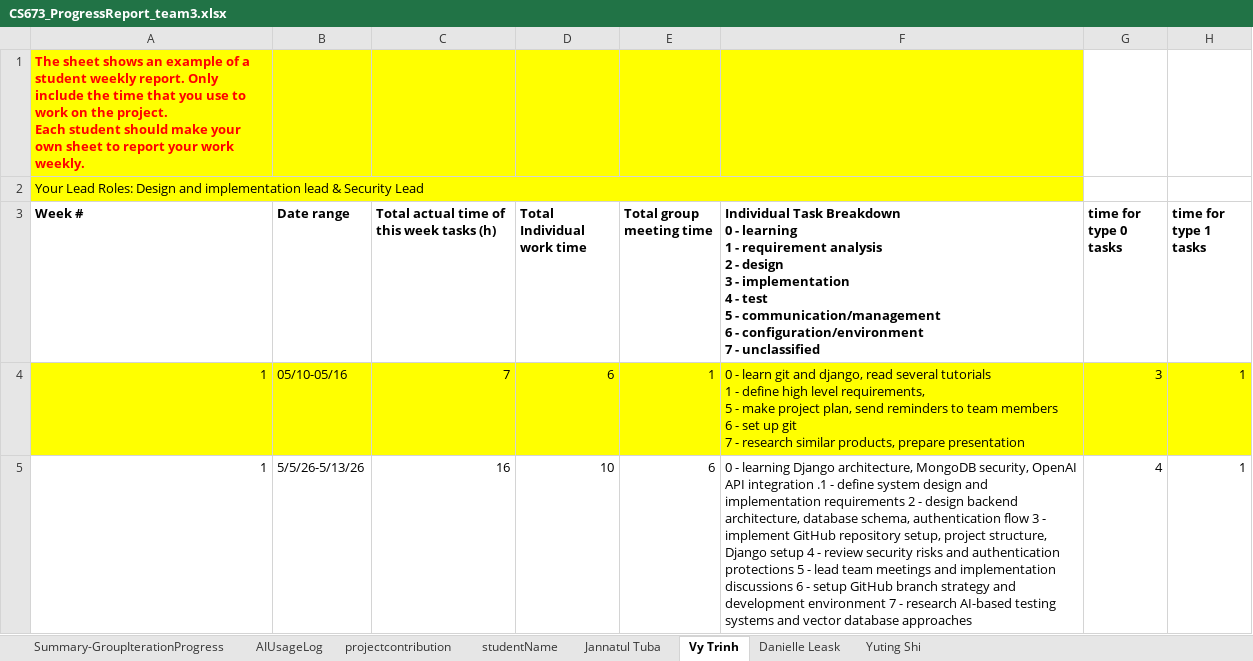
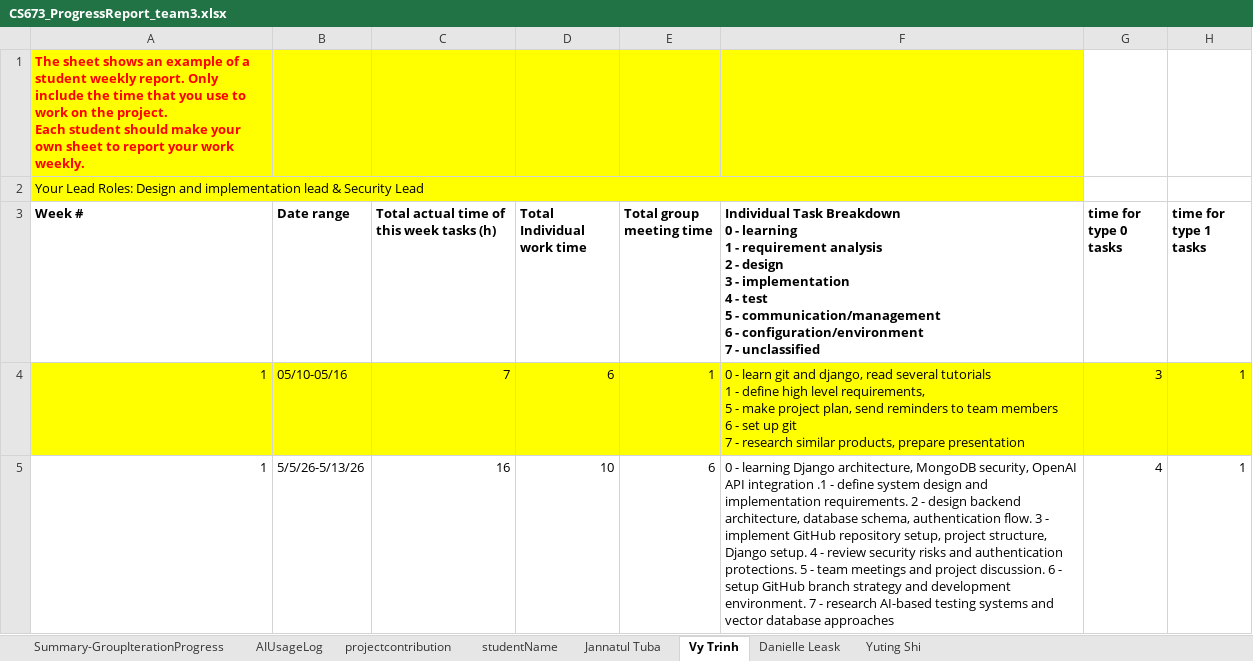
Before and after one commit to BUMETCS673/cs673olsum26project-cs673olsum26team3, an Excel workbook: doc/CS673_ProgressReport_team3.xlsx, sheet Vy Trinh, drawn as a sheet; only a part is shown; values as stored, in another font and other column widths than the file's, no borders; charts and pictures not drawn; the diff covers the shown part only; the diff names each change by its address in the sheet, - before the commit and + after, or states it on an @@ line.

Commit message:
[HUMAN]Doc update
Document update and upload or STD,  SDD, SPPP, Progress Report, meeting minutes

```diff
--- a/doc/CS673_ProgressReport_team3.xlsx (sheet Vy Trinh)
+++ b/doc/CS673_ProgressReport_team3.xlsx (sheet Vy Trinh)
-F5: …and implementation requirements 2 - design backend architecture, database schema, authentication flow 3 - implement GitHub repository setup, project structure, Django setup 4 - review security risks and authentication protections 5 - lead team meetings and implementation discussions 6 - setup GitHub branch strategy and development environment 7 -…
+F5: …and implementation requirements. 2 - design backend architecture, database schema, authentication flow. 3 - implement GitHub repository setup, project structure, Django setup. 4 - review security risks and authentication protections. 5 - team meetings and project discussion. 6 - setup GitHub branch strategy and development environment. 7 -…
```
Also changed, not shown: 36 edited cells elsewhere in this sheet, sheet AIUsageLog, sheet Danielle Leask, sheet projectcontribution, sheet Jannatul Tuba, sheet Summary-GroupIterationProgress, charts or pictures, 4 other files.
